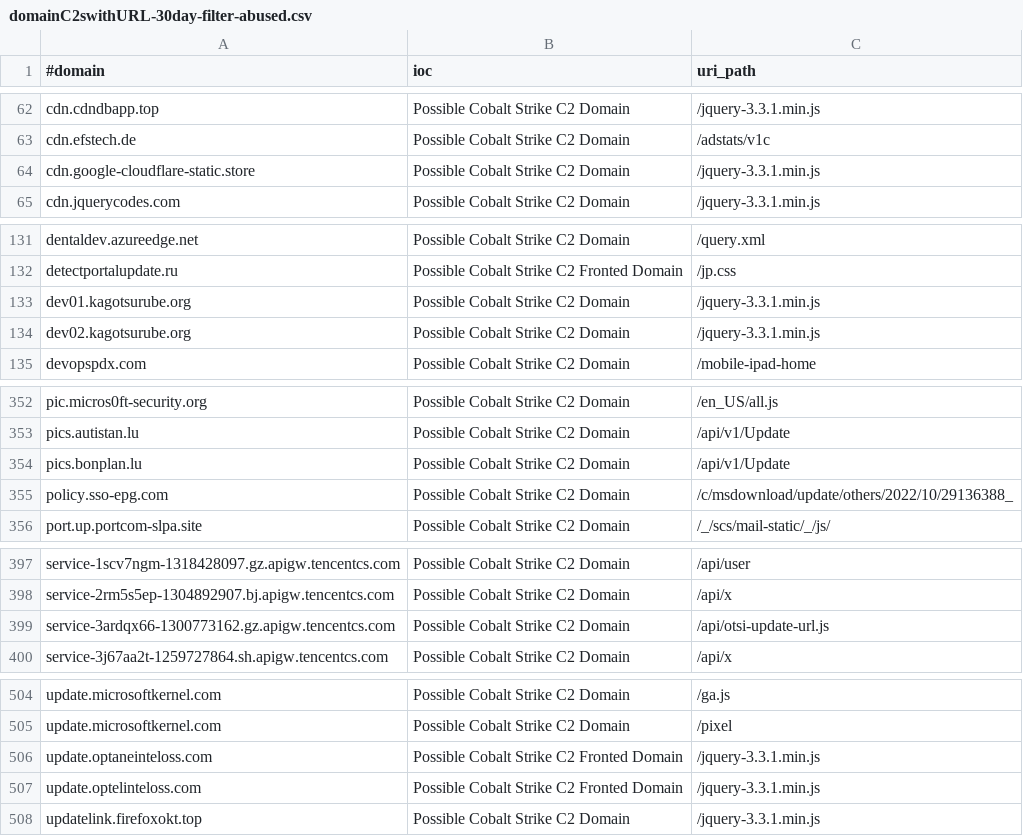
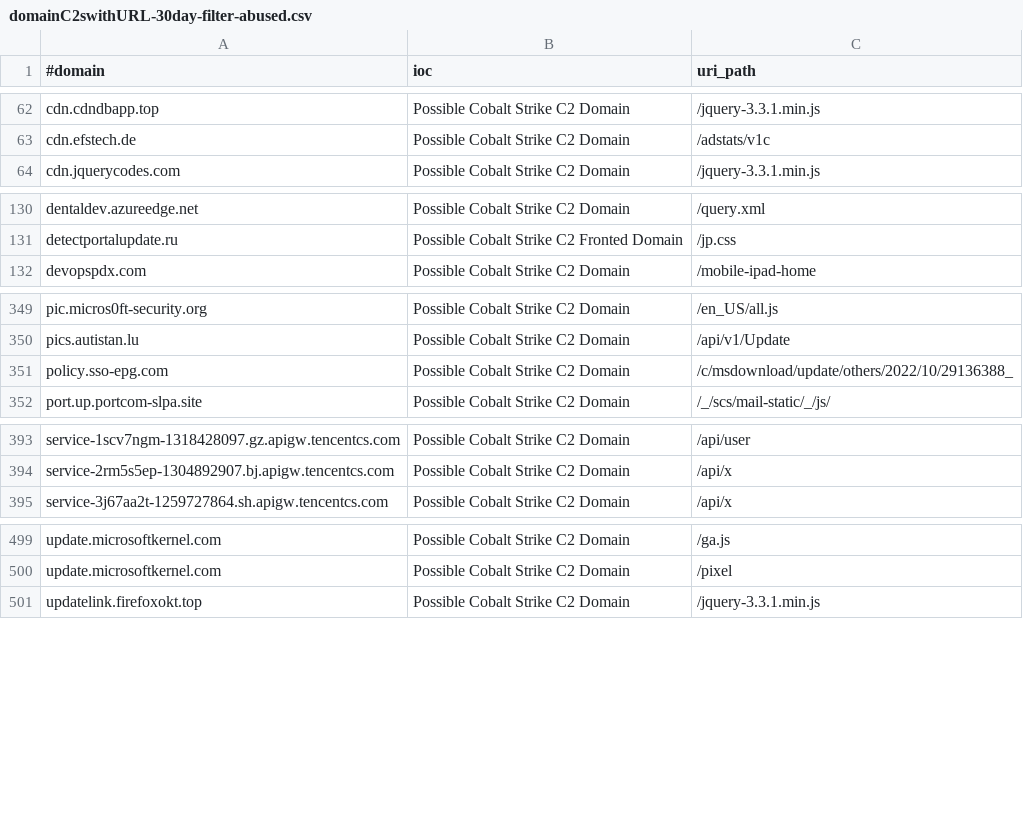
Before and after one commit to ElCapitanXSec/C2IntelFeeds, a CSV file: feeds/domainC2swithURL-30day-filter-abused.csv, drawn as a sheet; only a part is shown, gaps mark what is left out; the diff covers the shown part only; the diff names each change by its address in the sheet, - before the commit and + after, or states it on an @@ line.

```diff
--- a/feeds/domainC2swithURL-30day-filter-abused.csv
+++ b/feeds/domainC2swithURL-30day-filter-abused.csv
-row 64: cdn.google-cloudflare-static.store | Possible Cobalt Strike C2 Domain | /jquery-3.3.1.min.js
-row 133: dev01.kagotsurube.org | Possible Cobalt Strike C2 Domain | /jquery-3.3.1.min.js
-row 134: dev02.kagotsurube.org | Possible Cobalt Strike C2 Domain | /jquery-3.3.1.min.js
-row 354: pics.bonplan.lu | Possible Cobalt Strike C2 Domain | /api/v1/Update
-row 399: service-3ardqx66-1300773162.gz.apigw.tencentcs.com | Possible Cobalt Strike C2 Domain | /api/otsi-update-url.js
-row 506: update.optaneinteloss.com | Possible Cobalt Strike C2 Fronted Domain | /jquery-3.3.1.min.js
-row 507: update.optelinteloss.com | Possible Cobalt Strike C2 Fronted Domain | /jquery-3.3.1.min.js
```
Also changed, not shown: 1 removed row elsewhere in this file, feeds/domainC2s-30day-filter-abused.csv, feeds/domainC2s-30day.csv, 13 other files.
